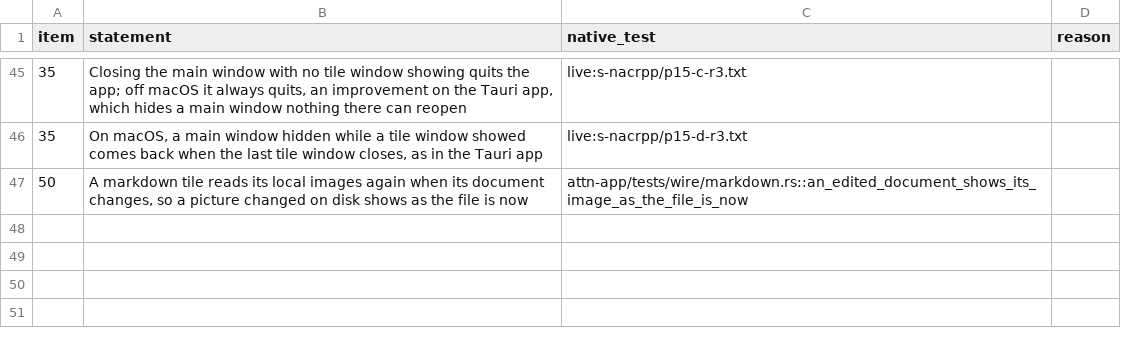
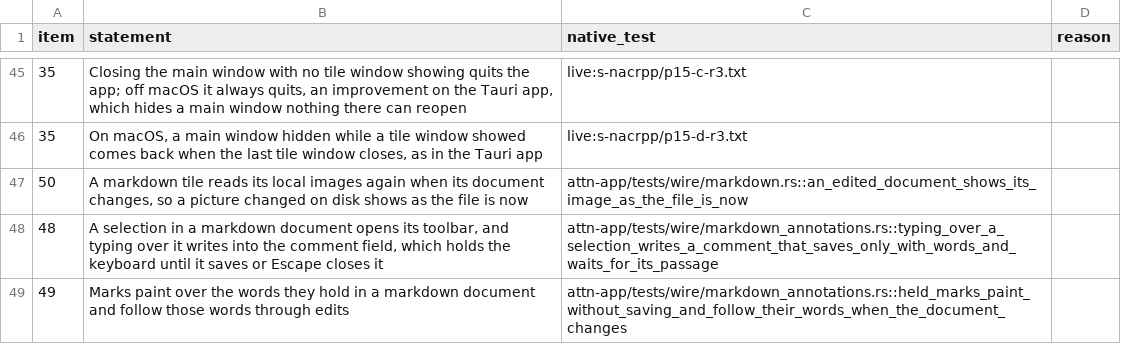
Before and after one commit to SolenesInc/attn, a TSV file: native/parity/checklist.tsv, drawn as a sheet; only a part is shown, gaps mark what is left out; the diff names each change by its address in the sheet, - before the commit and + after, or states it on an @@ line.

```diff
--- a/native/parity/checklist.tsv
+++ b/native/parity/checklist.tsv
+row 48: 48 | A selection in a markdown document opens its toolbar, and typing over it writes into the comment field, which holds the keyboard until it saves or Escape closes it | attn-app/tests/wire/markdown_annotations.rs::typing_over_a_selection_writes_a_comment_that_saves_only_with_words_and_waits_for_its_passage
+row 49: 49 | Marks paint over the words they hold in a markdown document and follow those words through edits | attn-app/tests/wire/markdown_annotations.rs::held_marks_paint_without_saving_and_follow_their_words_when_the_document_changes
```
Also changed, not shown: 21 other files.
